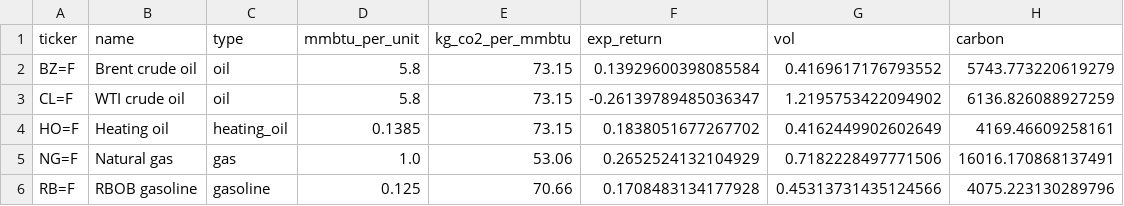
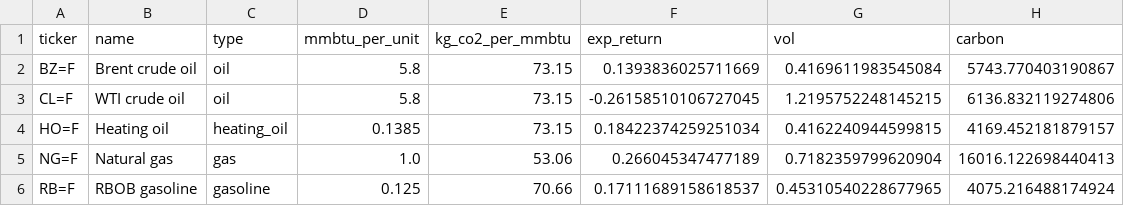
Before and after one commit to LeonC2009/QFHackathon, a CSV file: all_in_one/data/metadata.csv, drawn as a sheet.

```diff
--- a/all_in_one/data/metadata.csv
+++ b/all_in_one/data/metadata.csv
@@ -1,6 +1,6 @@
 ticker,name,type,mmbtu_per_unit,kg_co2_per_mmbtu,exp_return,vol,carbon
-BZ=F,Brent crude oil,oil,5.8,73.15,0.13929600398085584,0.4169617176793552,5743.773220619279
-CL=F,WTI crude oil,oil,5.8,73.15,-0.26139789485036347,1.2195753422094902,6136.826088927259
-HO=F,Heating oil,heating_oil,0.1385,73.15,0.1838051677267702,0.4162449902602649,4169.46609258161
-NG=F,Natural gas,gas,1.0,53.06,0.2652524132104929,0.7182228497771506,16016.170868137491
-RB=F,RBOB gasoline,gasoline,0.125,70.66,0.1708483134177928,0.45313731435124566,4075.223130289796
+BZ=F,Brent crude oil,oil,5.8,73.15,0.1393836025711669,0.4169611983545084,5743.770403190867
+CL=F,WTI crude oil,oil,5.8,73.15,-0.26158510106727045,1.2195752248145215,6136.832119274806
+HO=F,Heating oil,heating_oil,0.1385,73.15,0.18422374259251034,0.4162240944599815,4169.452181879157
+NG=F,Natural gas,gas,1.0,53.06,0.266045347477189,0.7182359799620904,16016.122698440413
+RB=F,RBOB gasoline,gasoline,0.125,70.66,0.17111689158618537,0.45310540228677965,4075.216488174924
```
Also changed, not shown: all_in_one/data/covariance.csv, all_in_one/data/prices.csv, 1 other file.
